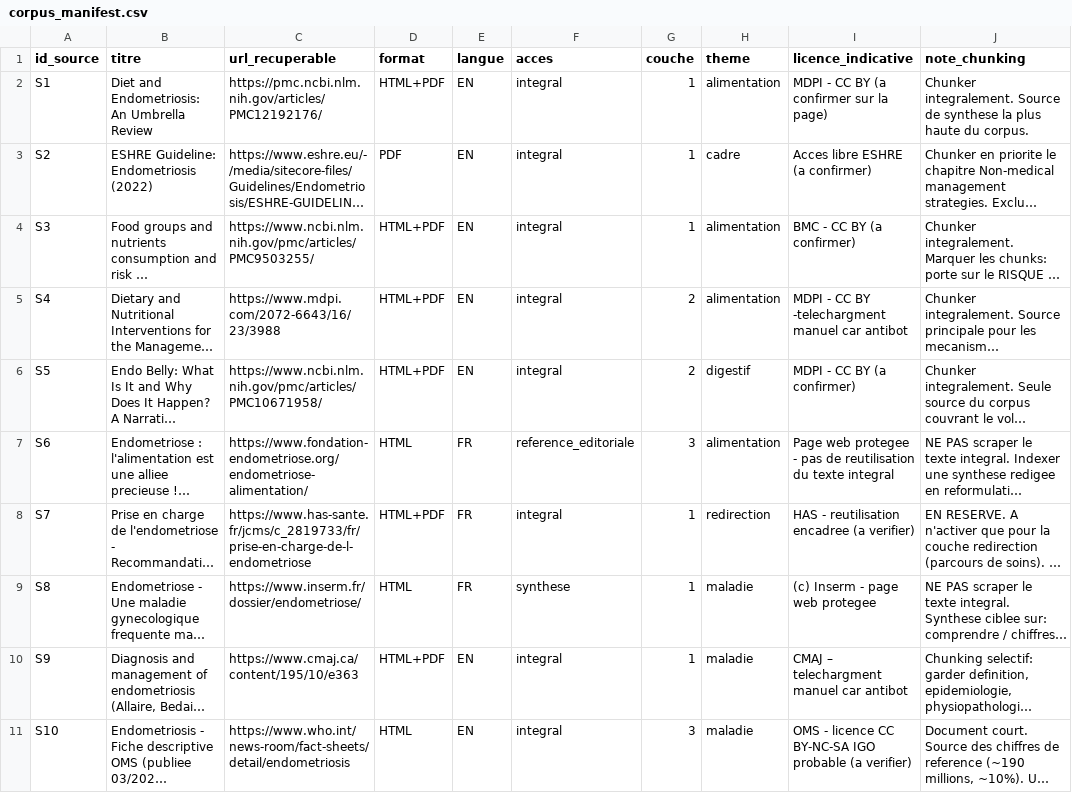
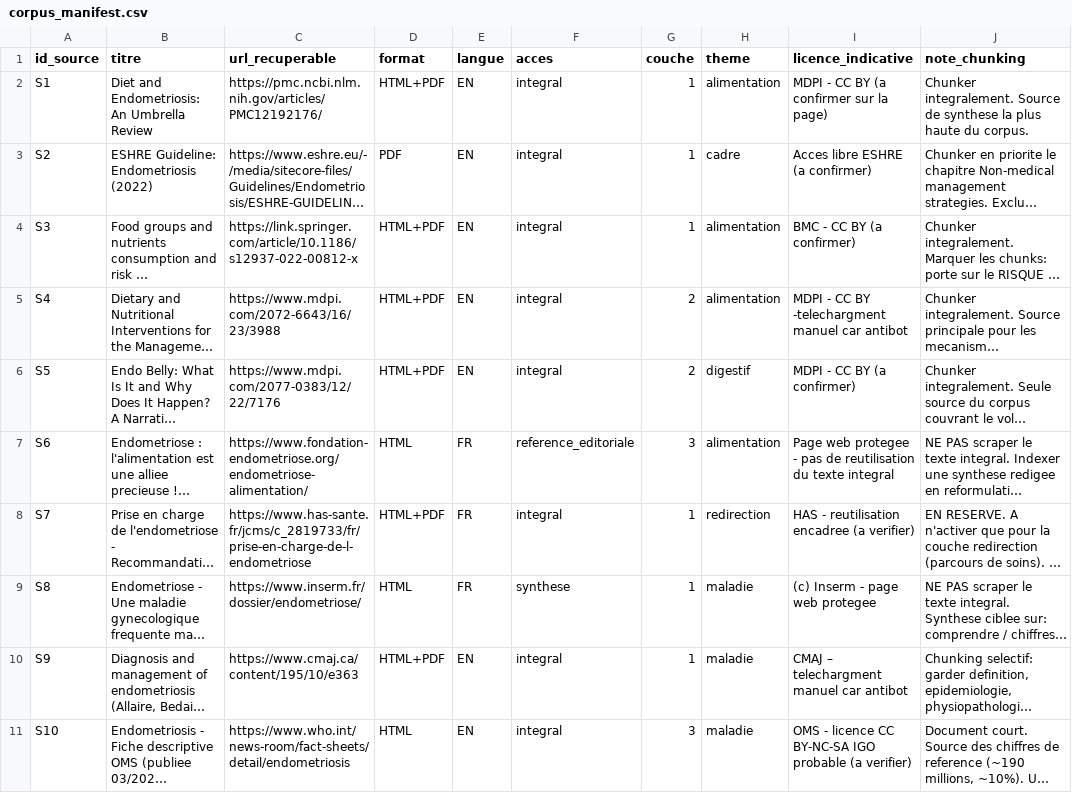
Before and after one commit to SalomeSouque/alimendo_certification_rncp, a CSV file: rag/corpus_manifest.csv, drawn as a sheet; long unchanged cells end in …; the diff names each change by its address in the sheet, - before the commit and + after, or states it on an @@ line.

```diff
--- a/rag/corpus_manifest.csv
+++ b/rag/corpus_manifest.csv
-C4 (url_recuperable): https://www.ncbi.nlm.nih.gov/pmc/articles/PMC9503255/
+C4 (url_recuperable): https://link.springer.com/article/10.1186/s12937-022-00812-x
-C6 (url_recuperable): https://www.ncbi.nlm.nih.gov/pmc/articles/PMC10671958/
+C6 (url_recuperable): https://www.mdpi.com/2077-0383/12/22/7176
```
Also changed, not shown: rag/data/raw/_collecte_log.csv.
